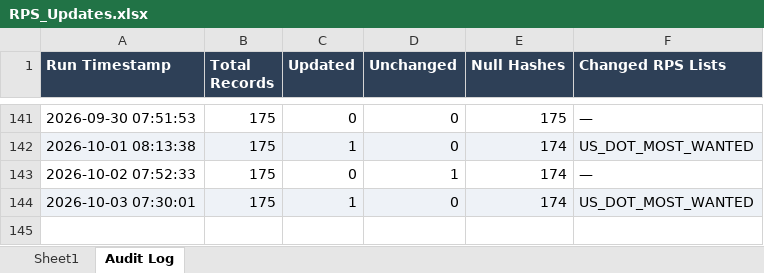
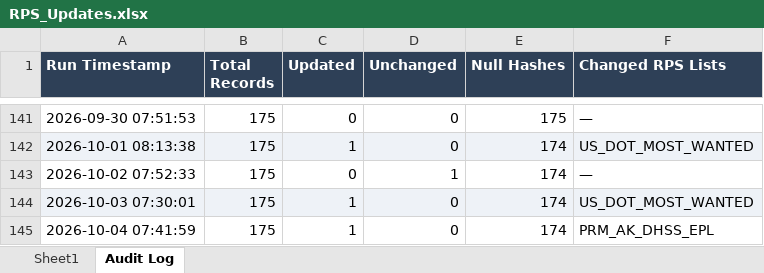
Before and after one commit to rahulraveendrannair-bot/Update-Checking-Automation, an Excel workbook: RPS_Updates.xlsx, sheet Audit Log, drawn as a sheet; only a part is shown, gaps mark what is left out; values as stored, in another font and other column widths than the file's, no borders; the diff names each change by its address in the sheet, - before the commit and + after, or states it on an @@ line.

```diff
--- a/RPS_Updates.xlsx (sheet Audit Log)
+++ b/RPS_Updates.xlsx (sheet Audit Log)
+row 145: 2026-10-04 07:41:59 | 175 | 1 | 0 | 174 | PRM_AK_DHSS_EPL
```
Also changed, not shown: sheet Sheet1, 2 other files.
